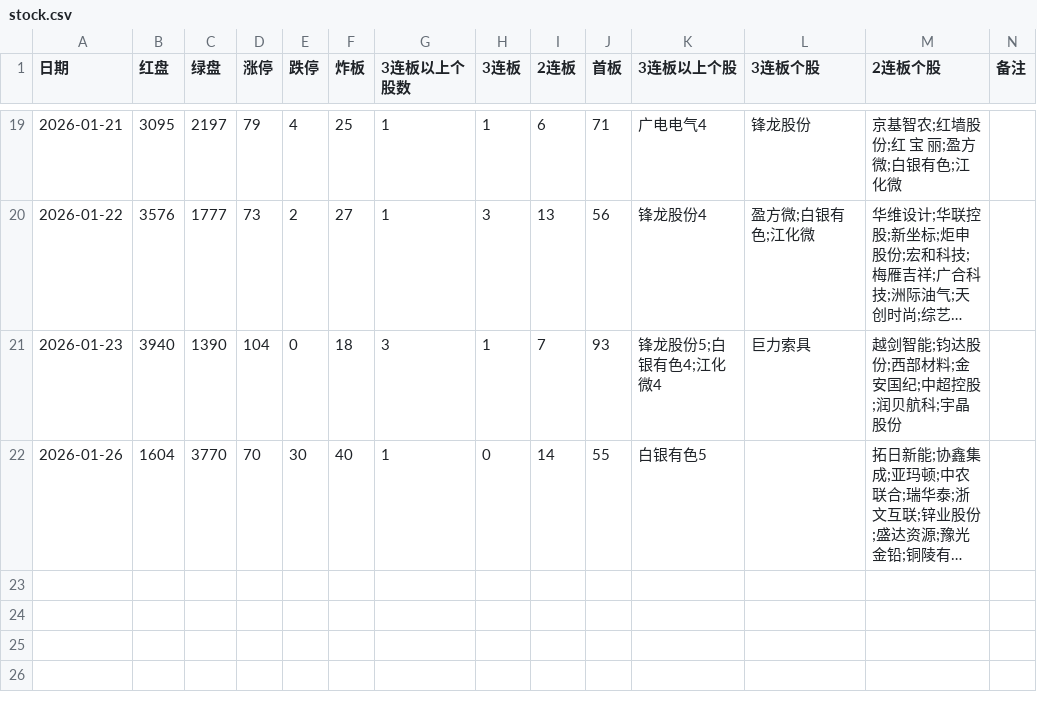
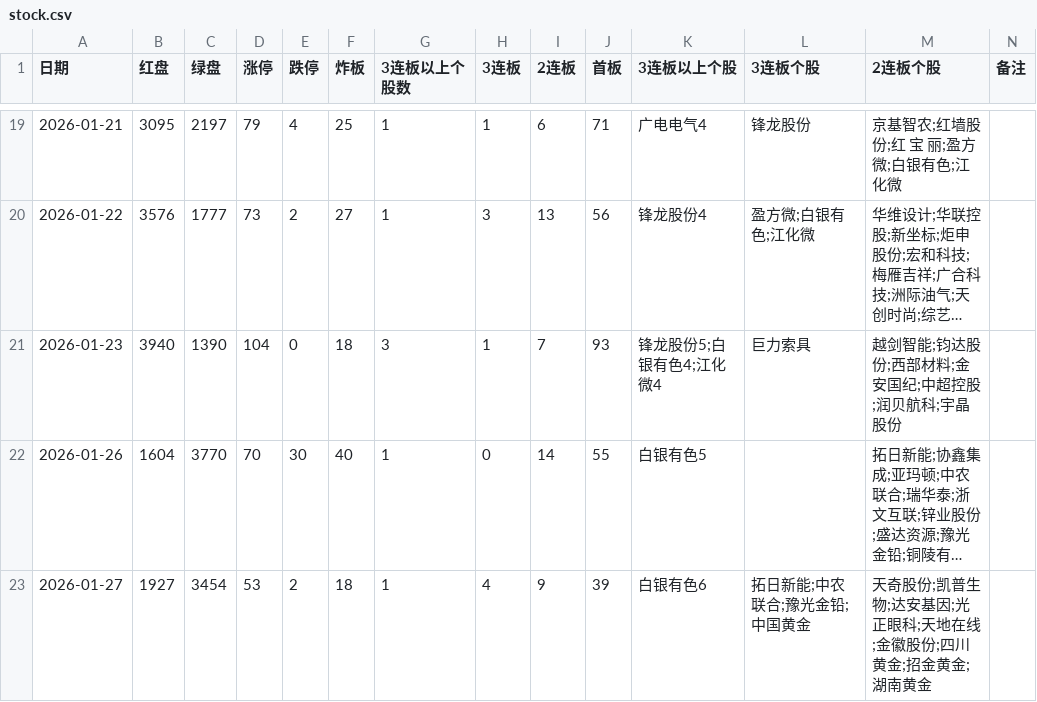
Before and after one commit to pangyouzhen/2026, a CSV file: sentiment/stock.csv, drawn as a sheet; only a part is shown, gaps mark what is left out; long unchanged cells end in …; the diff names each change by its address in the sheet, - before the commit and + after, or states it on an @@ line.

```diff
--- a/sentiment/stock.csv
+++ b/sentiment/stock.csv
+row 23: 2026-01-27 | 1927 | 3454 | 53 | 2 | 18 | 1 | 4 | 9 | 39 | 白银有色6 | 拓日新能;中农联合;豫光金铅;中国黄金 | 天奇股份;凯普生物;达安基因;光正眼科;天地在线;金徽股份;四川黄金;招金黄金;湖南黄金
```
Also changed, not shown: 9 other files.
